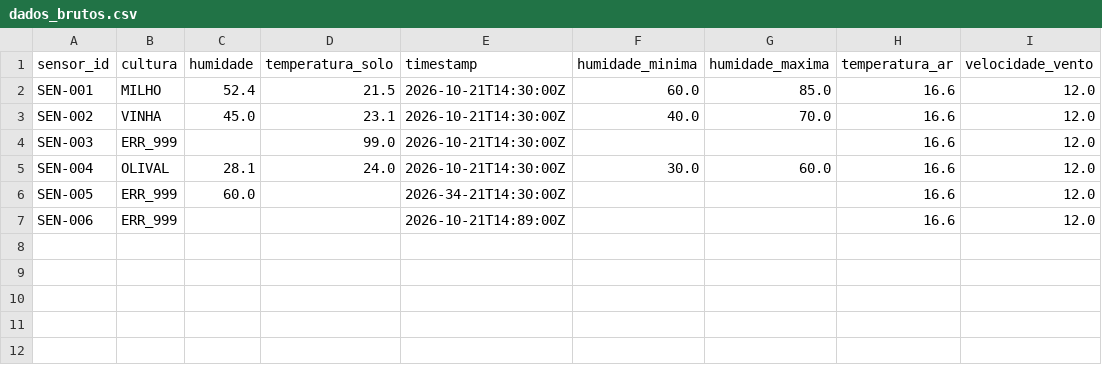
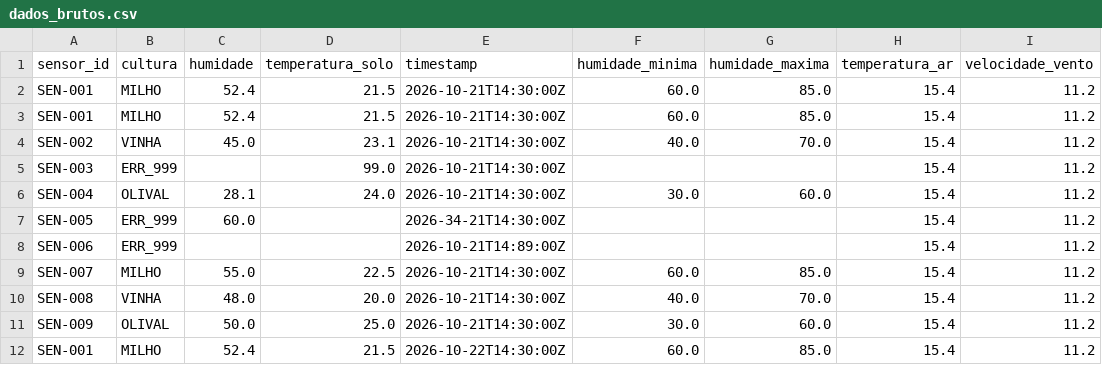
Before and after one commit to Diogo193/ETL_agriculture, a CSV file: dados_brutos.csv, drawn as a sheet.

Commit message:
Update ETL process: modify alertas, dados_brutos, dados_processados, rejeitados, sensores, and transformation files for improved data handling and consistency; add new XML output file for anonymized data

```diff
--- a/dados_brutos.csv
+++ b/dados_brutos.csv
@@ -1,7 +1,12 @@
 sensor_id;cultura;humidade;temperatura_solo;timestamp;humidade_minima;humidade_maxima;temperatura_ar;velocidade_vento
-SEN-001;MILHO;52.4;21.5;2026-10-21T14:30:00Z;60.0;85.0;16.6;12.0
-SEN-002;VINHA;45.0;23.1;2026-10-21T14:30:00Z;40.0;70.0;16.6;12.0
-SEN-003;ERR_999;;99.0;2026-10-21T14:30:00Z;;;16.6;12.0
-SEN-004;OLIVAL;28.1;24.0;2026-10-21T14:30:00Z;30.0;60.0;16.6;12.0
-SEN-005;ERR_999;60.0;;2026-34-21T14:30:00Z;;;16.6;12.0
-SEN-006;ERR_999;;;2026-10-21T14:89:00Z;;;16.6;12.0
+SEN-001;MILHO;52.4;21.5;2026-10-21T14:30:00Z;60.0;85.0;15.4;11.2
+SEN-001;MILHO;52.4;21.5;2026-10-21T14:30:00Z;60.0;85.0;15.4;11.2
+SEN-002;VINHA;45.0;23.1;2026-10-21T14:30:00Z;40.0;70.0;15.4;11.2
+SEN-003;ERR_999;;99.0;2026-10-21T14:30:00Z;;;15.4;11.2
+SEN-004;OLIVAL;28.1;24.0;2026-10-21T14:30:00Z;30.0;60.0;15.4;11.2
+SEN-005;ERR_999;60.0;;2026-34-21T14:30:00Z;;;15.4;11.2
+SEN-006;ERR_999;;;2026-10-21T14:89:00Z;;;15.4;11.2
+SEN-007;MILHO;55.0;22.5;2026-10-21T14:30:00Z;60.0;85.0;15.4;11.2
+SEN-008;VINHA;48.0;20.0;2026-10-21T14:30:00Z;40.0;70.0;15.4;11.2
+SEN-009;OLIVAL;50.0;25.0;2026-10-21T14:30:00Z;30.0;60.0;15.4;11.2
+SEN-001;MILHO;52.4;21.5;2026-10-22T14:30:00Z;60.0;85.0;15.4;11.2
```
Also changed, not shown: rejeitados.csv, 6 other files.
